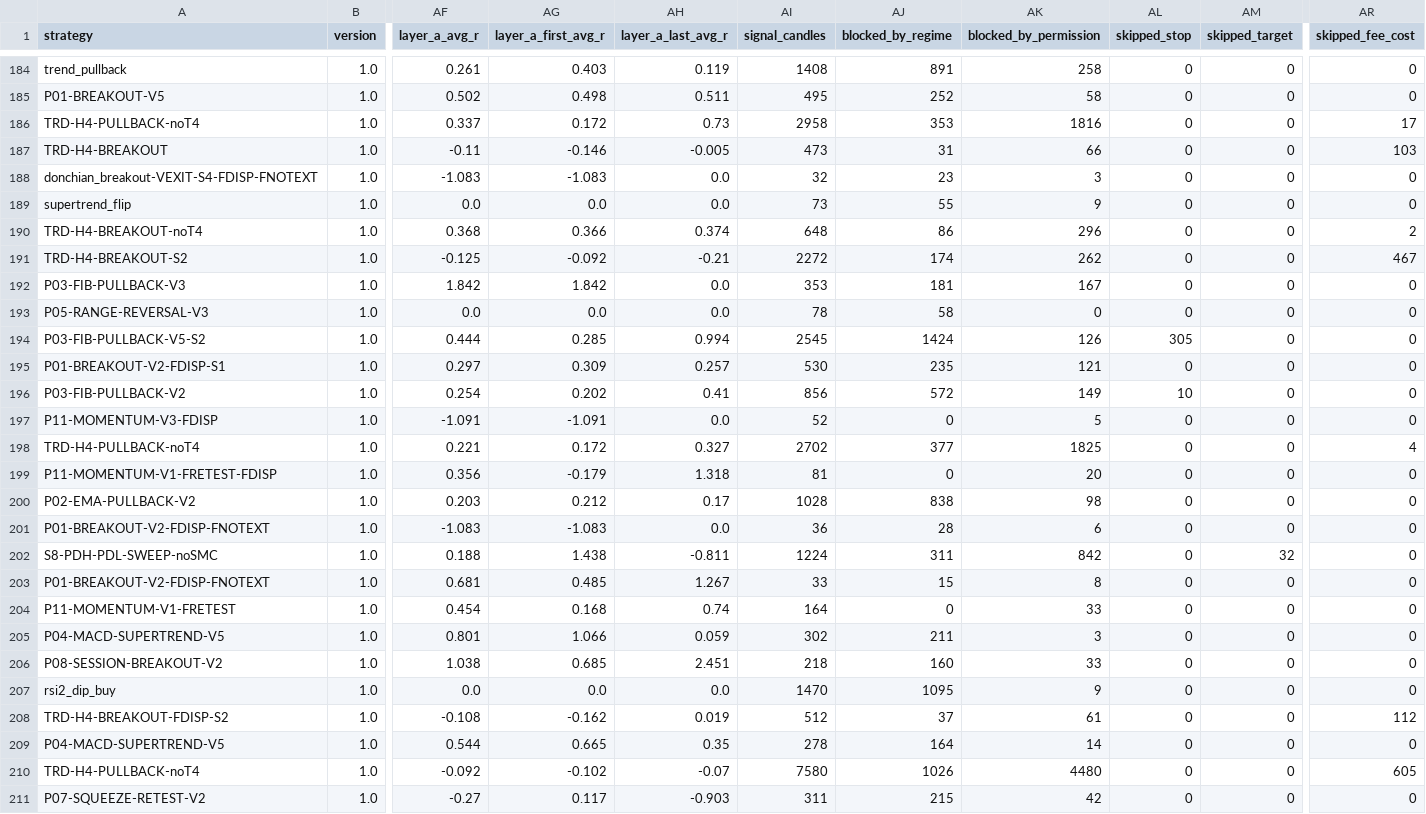
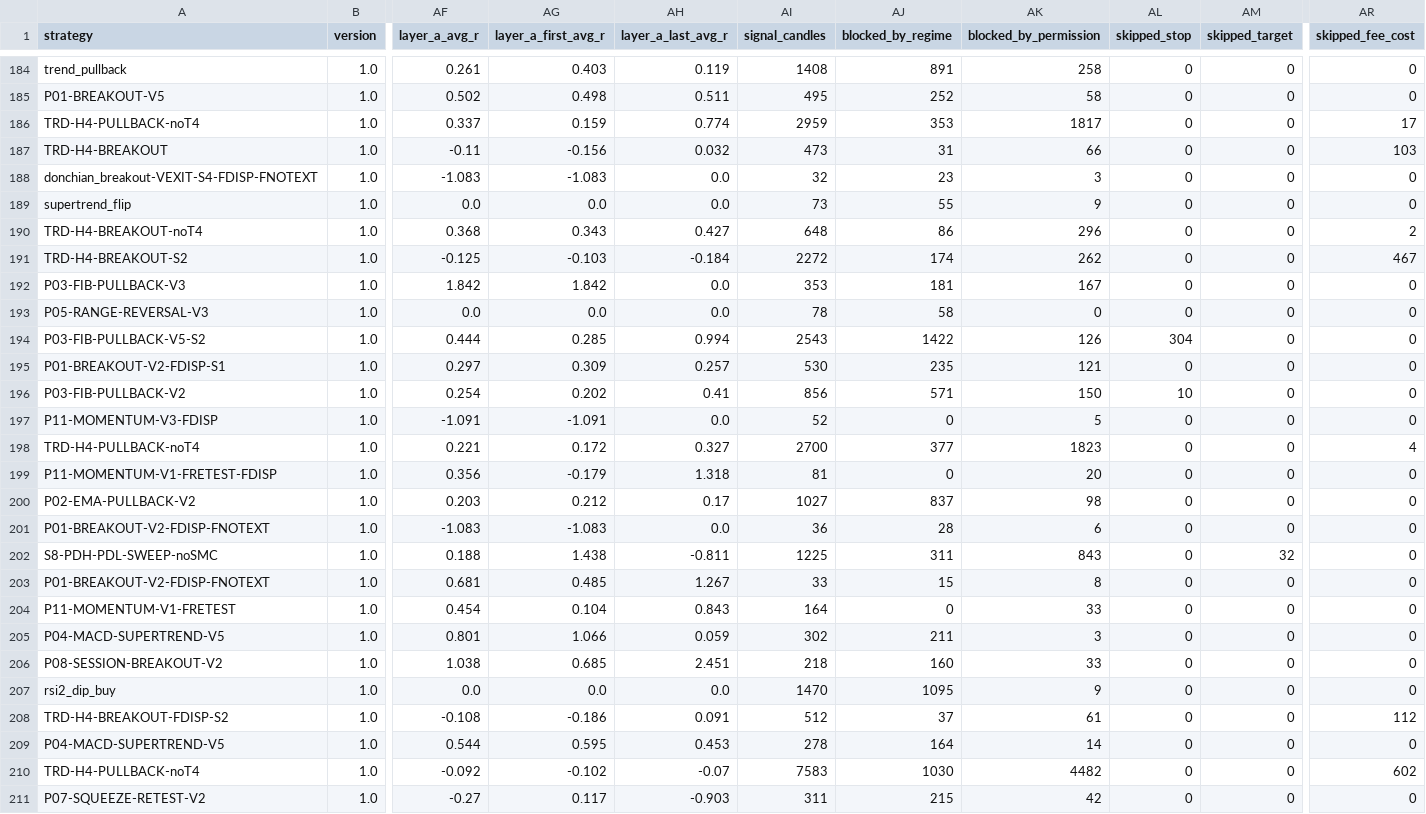
Before and after one commit to mayastraglobal-ui/crypto-signal-agent, a CSV file: reports/strategy_scoreboard.csv, drawn as a sheet; only a part is shown, gaps mark what is left out; the diff covers the shown part only; the diff names each change by its address in the sheet, - before the commit and + after, or states it on an @@ line.

```diff
--- a/reports/strategy_scoreboard.csv
+++ b/reports/strategy_scoreboard.csv
-AG186 (layer_a_first_avg_r): 0.172
+AG186 (layer_a_first_avg_r): 0.159
-AH186 (layer_a_last_avg_r): 0.73
+AH186 (layer_a_last_avg_r): 0.774
-AI186 (signal_candles): 2958
+AI186 (signal_candles): 2959
-AK186 (blocked_by_permission): 1816
+AK186 (blocked_by_permission): 1817
-AG187 (layer_a_first_avg_r): -0.146
+AG187 (layer_a_first_avg_r): -0.156
-AH187 (layer_a_last_avg_r): -0.005
+AH187 (layer_a_last_avg_r): 0.032
-AG190 (layer_a_first_avg_r): 0.366
+AG190 (layer_a_first_avg_r): 0.343
-AH190 (layer_a_last_avg_r): 0.374
+AH190 (layer_a_last_avg_r): 0.427
-AG191 (layer_a_first_avg_r): -0.092
+AG191 (layer_a_first_avg_r): -0.103
-AH191 (layer_a_last_avg_r): -0.21
+AH191 (layer_a_last_avg_r): -0.184
-AI194 (signal_candles): 2545
+AI194 (signal_candles): 2543
-AJ194 (blocked_by_regime): 1424
+AJ194 (blocked_by_regime): 1422
-AL194 (skipped_stop): 305
+AL194 (skipped_stop): 304
-AJ196 (blocked_by_regime): 572
+AJ196 (blocked_by_regime): 571
-AK196 (blocked_by_permission): 149
+AK196 (blocked_by_permission): 150
-AI198 (signal_candles): 2702
+AI198 (signal_candles): 2700
-AK198 (blocked_by_permission): 1825
+AK198 (blocked_by_permission): 1823
-AI200 (signal_candles): 1028
+AI200 (signal_candles): 1027
-AJ200 (blocked_by_regime): 838
+AJ200 (blocked_by_regime): 837
-AI202 (signal_candles): 1224
+AI202 (signal_candles): 1225
-AK202 (blocked_by_permission): 842
+AK202 (blocked_by_permission): 843
-AG204 (layer_a_first_avg_r): 0.168
+AG204 (layer_a_first_avg_r): 0.104
-AH204 (layer_a_last_avg_r): 0.74
+AH204 (layer_a_last_avg_r): 0.843
-AG208 (layer_a_first_avg_r): -0.162
+AG208 (layer_a_first_avg_r): -0.186
-AH208 (layer_a_last_avg_r): 0.019
+AH208 (layer_a_last_avg_r): 0.091
-AG209 (layer_a_first_avg_r): 0.665
+AG209 (layer_a_first_avg_r): 0.595
-AH209 (layer_a_last_avg_r): 0.35
+AH209 (layer_a_last_avg_r): 0.453
-AI210 (signal_candles): 7580
+AI210 (signal_candles): 7583
-AJ210 (blocked_by_regime): 1026
+AJ210 (blocked_by_regime): 1030
-AK210 (blocked_by_permission): 4480
+AK210 (blocked_by_permission): 4482
-AR210 (skipped_fee_cost): 605
+AR210 (skipped_fee_cost): 602
```
Also changed, not shown: 125 edited cells elsewhere in this file, 20 other files.
